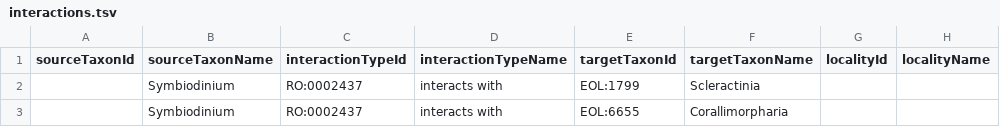
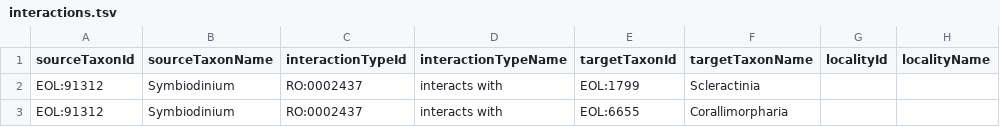
Before and after one commit to jhpoelen/geosymbio, a TSV file: interactions.tsv, drawn as a sheet; only a part is shown; the diff names each change by its address in the sheet, - before the commit and + after, or states it on an @@ line.

Commit message:
add eol id for Symbiodinium

```diff
--- a/interactions.tsv
+++ b/interactions.tsv
-A2:A3 (sourceTaxonId): (empty)
+A2:A3 (sourceTaxonId): EOL:91312
```
